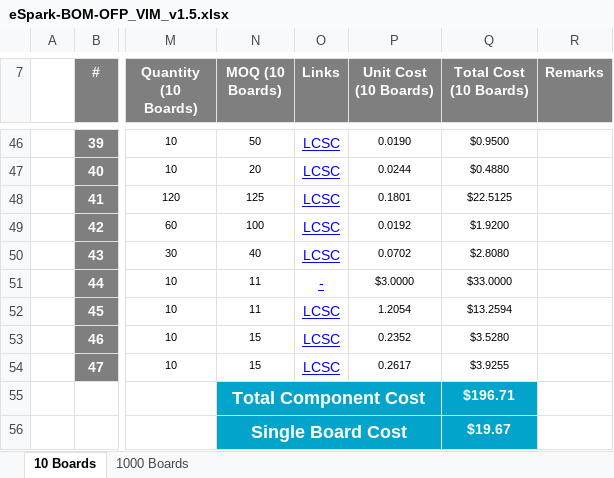
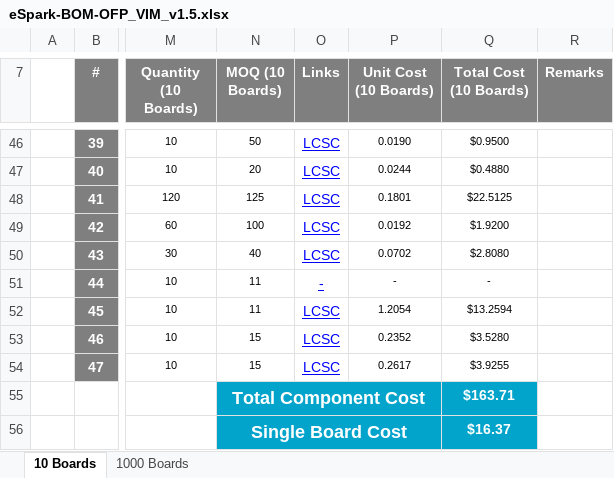
Before and after one commit to eSpark-Backup/nabilfesal-smartmeter-hw, an Excel workbook: Design-Files/OFP_VIM_v1.5/BOM/eSpark-BOM-OFP_VIM_v1.5.xlsx, sheet 10 Boards, drawn as a sheet; only a part is shown, gaps mark what is left out; values as stored, in another font and other column widths than the file's, no borders; the diff names each change by its address in the sheet, - before the commit and + after, or states it on an @@ line.

Commit message:
#16 Transformer Price remove from eSpark BOM

```diff
--- a/Design-Files/OFP_VIM_v1.5/BOM/eSpark-BOM-OFP_VIM_v1.5.xlsx (sheet 10 Boards)
+++ b/Design-Files/OFP_VIM_v1.5/BOM/eSpark-BOM-OFP_VIM_v1.5.xlsx (sheet 10 Boards)
-P51 (Unit Cost (10 Boards)): $3.0000
+P51 (Unit Cost (10 Boards)): -
-Q51 (Total Cost (10 Boards)): $33.0000
+Q51 (Total Cost (10 Boards)): -
-Q55 (Total Cost (10 Boards)): $196.71
+Q55 (Total Cost (10 Boards)): $163.71
-Q56 (Total Cost (10 Boards)): $19.67
+Q56 (Total Cost (10 Boards)): $16.37
```
Also changed, not shown: sheet 1000 Boards.
